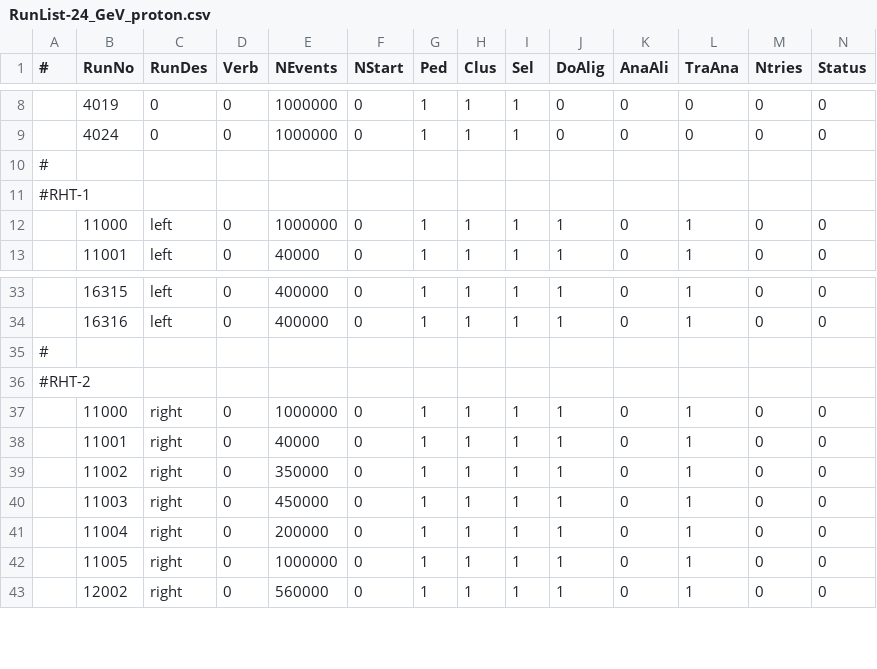
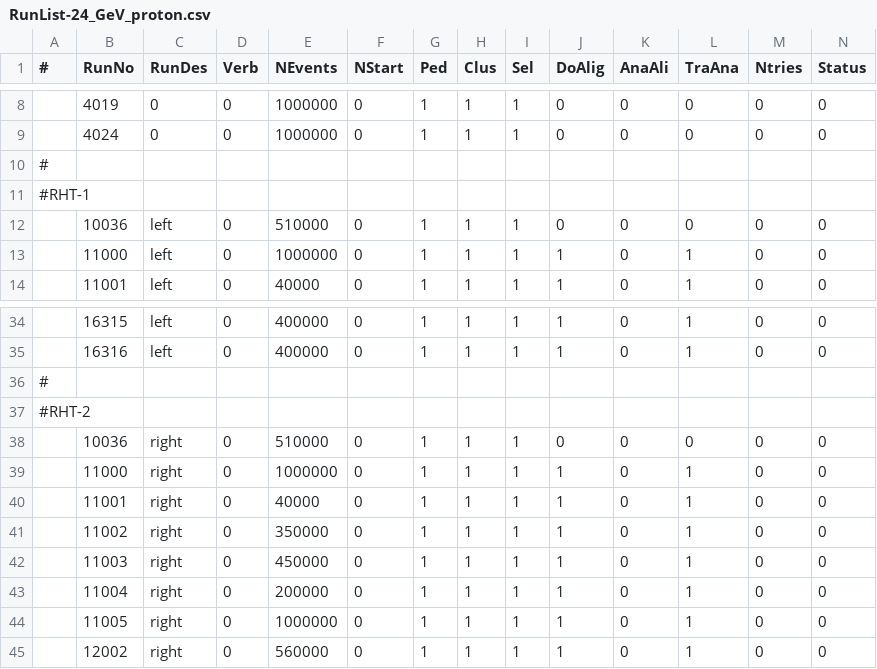
Before and after one commit to diamondIPP/StripTelescopeHelperScripts, a CSV file: jobCommitter/csvs/RunList-24_GeV_proton.csv, drawn as a sheet; only a part is shown, gaps mark what is left out; rows hold the shown columns only; the diff names each change by its address in the sheet, - before the commit and + after, or states it on an @@ line.

Commit message:
add October 2006 run of RHT-1 and RHT-2

```diff
--- a/jobCommitter/csvs/RunList-24_GeV_proton.csv
+++ b/jobCommitter/csvs/RunList-24_GeV_proton.csv
+row 12:  | 10036 | left | 0 | 510000 | 0 | 1 | 1 | 1 | 0 | 0 | 0 | 0 | 0
+row 38:  | 10036 | right | 0 | 510000 | 0 | 1 | 1 | 1 | 0 | 0 | 0 | 0 | 0
```
